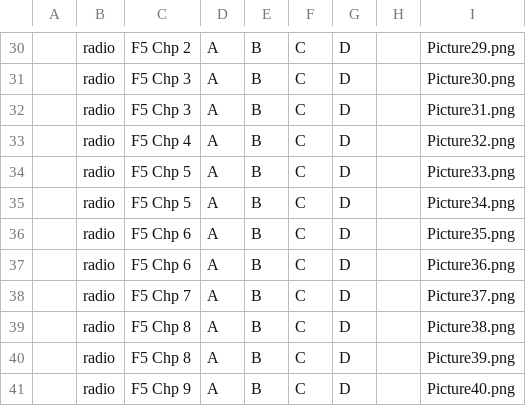
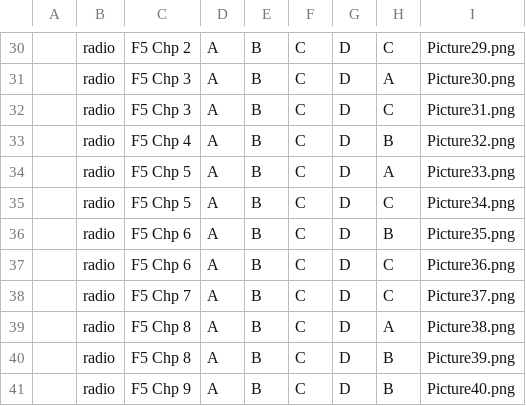
Before and after one commit to nobody0619/SPM-SC, a CSV file: Perlis 2025/perlis.csv, drawn as a sheet; only a part is shown, gaps mark what is left out; the diff covers the shown part only; the diff names each change by its address in the sheet, - before the commit and + after, or states it on an @@ line.

```diff
--- a/Perlis 2025/perlis.csv
+++ b/Perlis 2025/perlis.csv
-H30: (empty)
+H30: C
-H31: (empty)
+H31: A
-H32: (empty)
+H32: C
-H33: (empty)
+H33: B
-H34: (empty)
+H34: A
-H35: (empty)
+H35: C
-H36: (empty)
+H36: B
-H37:H38: (empty)
+H37:H38: C
-H39: (empty)
+H39: A
-H40:H41: (empty)
+H40:H41: B
```
Also changed, not shown: 30 edited cells elsewhere in this file.
